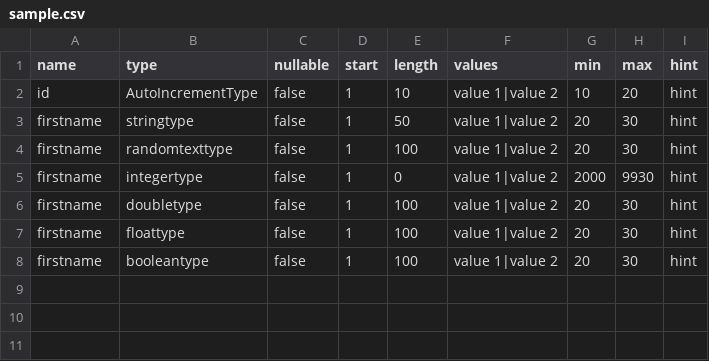
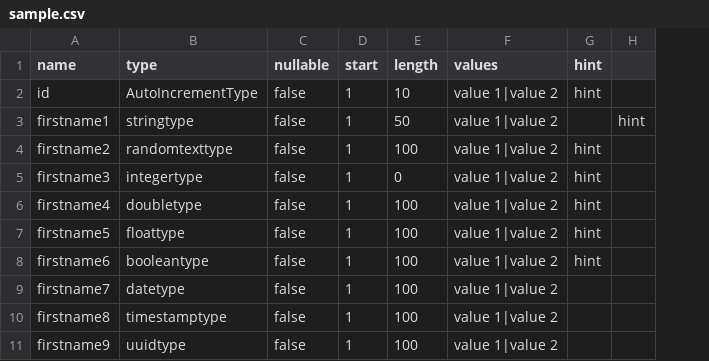
Before and after one commit to pbaletkeman/pyspark-devcontainer, a CSV file: pyspark-schema-csv-generator/src/schema_csv_gen/sample.csv, drawn as a sheet; removed rows and columns are numbered as before the commit, all else as after; the diff names each change by its address in the sheet, - before the commit and + after, or states it on an @@ line.

Commit message:
Refactor configuration handling and enhance data generation; update sample CSV structure and add new data types

```diff
--- a/pyspark-schema-csv-generator/src/schema_csv_gen/sample.csv
+++ b/pyspark-schema-csv-generator/src/schema_csv_gen/sample.csv
-column G (min), rows 2-8: 10 | 20 | 20 | 2000 | 20 | 20 | 20
-column H (max), rows 2-8: 20 | 30 | 30 | 9930 | 30 | 30 | 30
+column H, row 3: hint
-A3 (name): firstname
+A3 (name): firstname1
-G3 (hint): hint
+G3 (hint): (empty)
-A4 (name): firstname
+A4 (name): firstname2
-A5 (name): firstname
+A5 (name): firstname3
-A6 (name): firstname
+A6 (name): firstname4
-A7 (name): firstname
+A7 (name): firstname5
-A8 (name): firstname
+A8 (name): firstname6
+row 9: firstname7 | datetype | false | 1 | 100 | value 1|value 2
+row 10: firstname8 | timestamptype | false | 1 | 100 | value 1|value 2
+row 11: firstname9 | uuidtype | false | 1 | 100 | value 1|value 2
```
Also changed, not shown: 4 other files.
